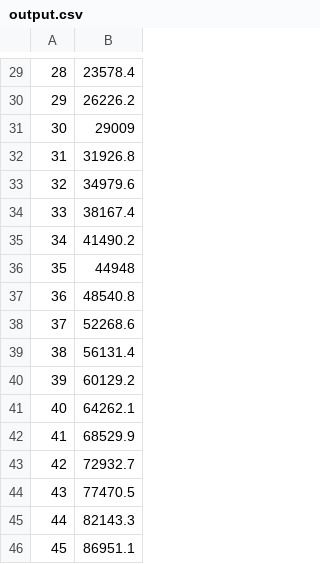
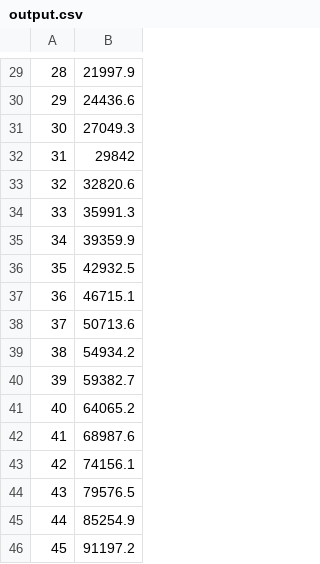
Before and after one commit to Mingzheng01/least_squares_curve_fit, a CSV file: data/output.csv, drawn as a sheet; only a part is shown, gaps mark what is left out; the diff covers the shown part only.

```diff
--- a/data/output.csv
+++ b/data/output.csv
@@ -29,18 +29,18 @@
-28,23578.4
-29,26226.2
-30,29009
-31,31926.8
-32,34979.6
-33,38167.4
-34,41490.2
-35,44948
-36,48540.8
-37,52268.6
-38,56131.4
-39,60129.2
-40,64262.1
-41,68529.9
-42,72932.7
-43,77470.5
-44,82143.3
-45,86951.1
+28,21997.9
+29,24436.6
+30,27049.3
+31,29842
+32,32820.6
+33,35991.3
+34,39359.9
+35,42932.5
+36,46715.1
+37,50713.6
+38,54934.2
+39,59382.7
+40,64065.2
+41,68987.6
+42,74156.1
+43,79576.5
+44,85254.9
+45,91197.2
```
Also changed, not shown: 28 edited cells elsewhere in this file, 7 other files.
